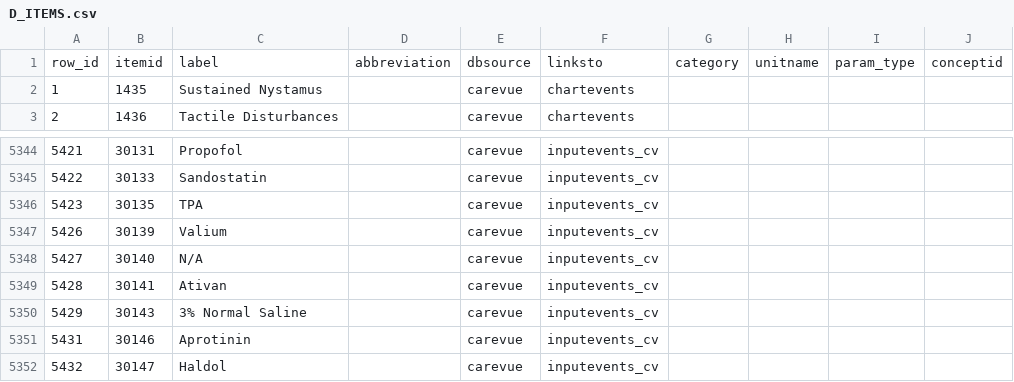
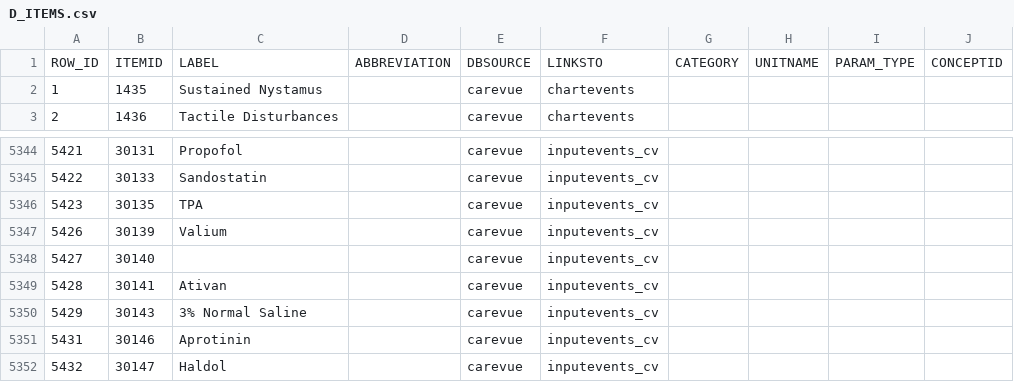
Before and after one commit to genefever/cs598_descemb_project, a CSV file: datasets/data_input_path/mimic/D_ITEMS.csv, drawn as a sheet; only a part is shown, gaps mark what is left out.

```diff
--- a/datasets/data_input_path/mimic/D_ITEMS.csv
+++ b/datasets/data_input_path/mimic/D_ITEMS.csv
@@ -1,2 +1,2 @@
-row_id,itemid,label,abbreviation,dbsource,linksto,category,unitname,param_type,conceptid
+ROW_ID,ITEMID,LABEL,ABBREVIATION,DBSOURCE,LINKSTO,CATEGORY,UNITNAME,PARAM_TYPE,CONCEPTID
 1,1435,Sustained Nystamus,,carevue,chartevents,,,,
@@ -5347,3 +5347,3 @@ row_id,itemid,label,abbreviation,dbsource,linksto,category,unitname,param_type,c
 5426,30139,Valium,,carevue,inputevents_cv,,,,
-5427,30140,N/A,,carevue,inputevents_cv,,,,
+5427,30140,,,carevue,inputevents_cv,,,,
 5428,30141,Ativan,,carevue,inputevents_cv,,,,
```
Also changed, not shown: datasets/data_input_path/mimic/ADMISSIONS.csv, datasets/data_input_path/mimic/D_ICD_PROCEDURES.csv, 14 other files.
